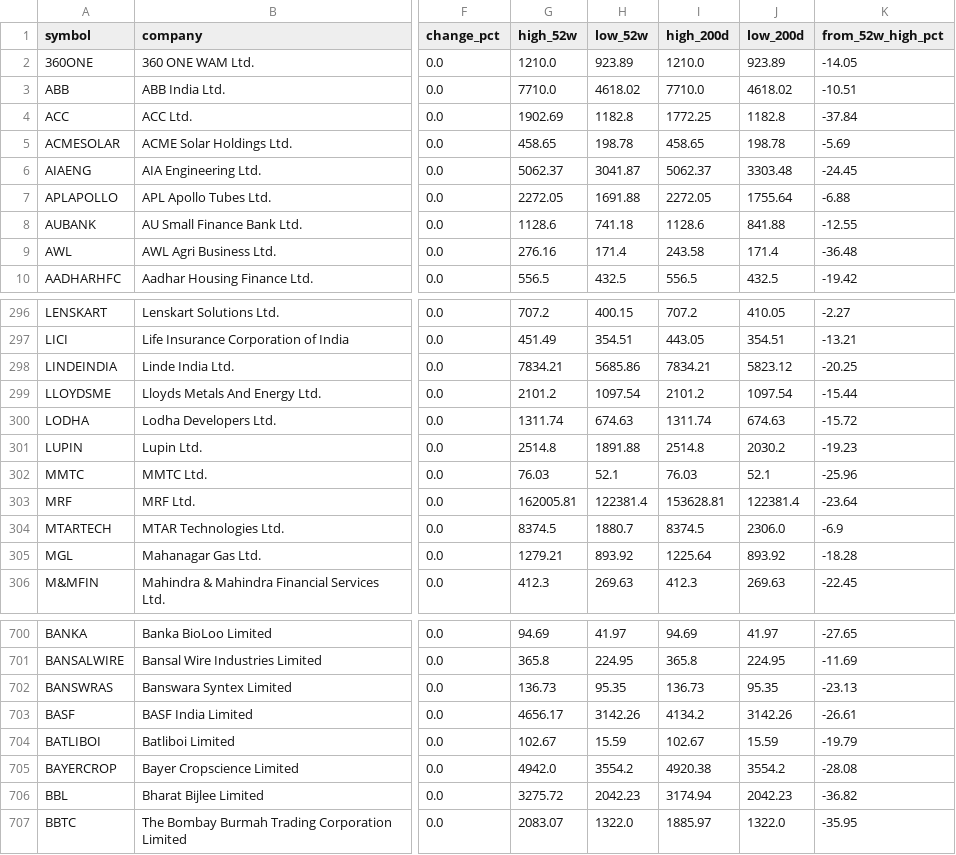
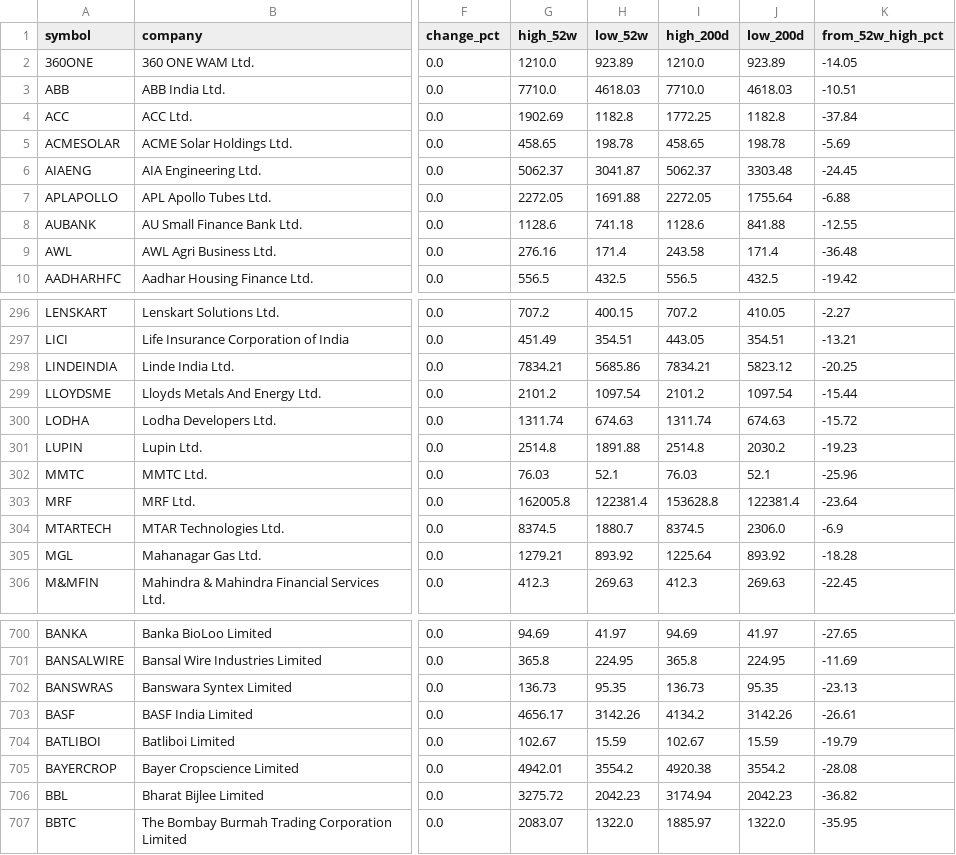
Before and after one commit to devrajai/ArthaSaar, a CSV file: data/brain-screener.csv, drawn as a sheet; only a part is shown, gaps mark what is left out; the diff names each change by its address in the sheet, - before the commit and + after, or states it on an @@ line.

```diff
--- a/data/brain-screener.csv
+++ b/data/brain-screener.csv
-H3 (low_52w): 4618.02
+H3 (low_52w): 4618.03
-J3 (low_200d): 4618.02
+J3 (low_200d): 4618.03
-G303 (high_52w): 162005.81
+G303 (high_52w): 162005.8
-I303 (high_200d): 153628.81
+I303 (high_200d): 153628.8
-G705 (high_52w): 4942.0
+G705 (high_52w): 4942.01
```
Also changed, not shown: 27 other files.
